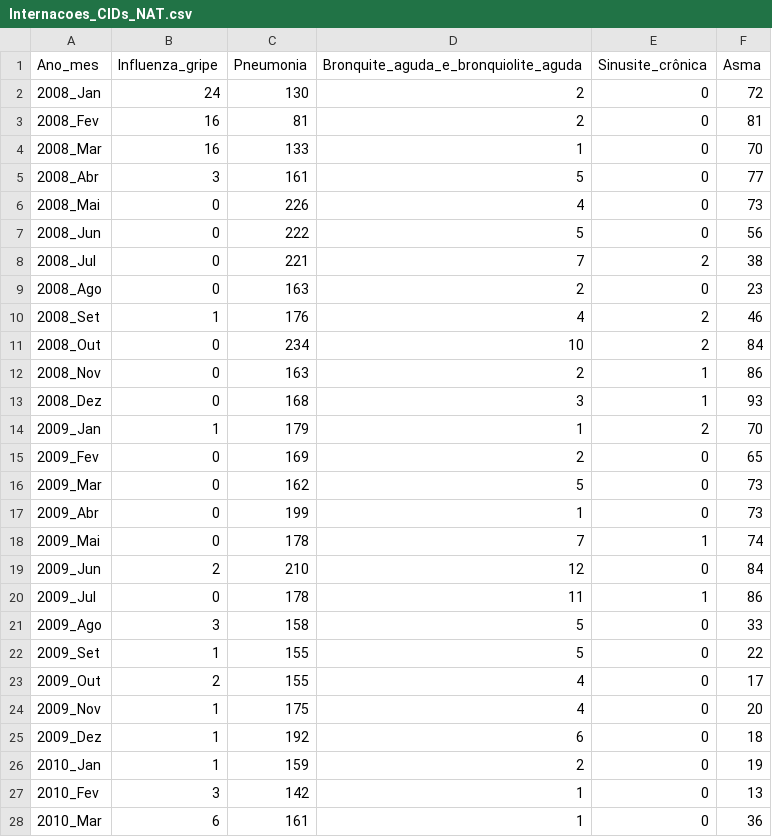
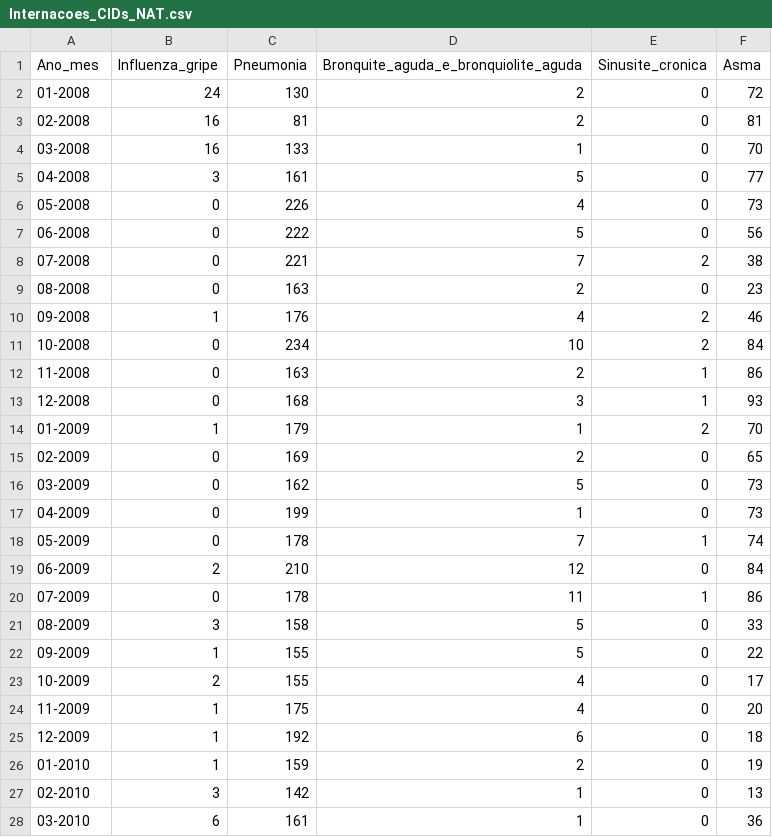
Before and after one commit to jonatasandrade8/DATASUS, a CSV file: Internacoes_CIDs_NAT.csv, drawn as a sheet; only a part is shown; the diff covers the shown part only; the diff names each change by its address in the sheet, - before the commit and + after, or states it on an @@ line.

```diff
--- a/Internacoes_CIDs_NAT.csv
+++ b/Internacoes_CIDs_NAT.csv
-E1: Sinusite_crônica
+E1: Sinusite_cronica
-A2 (Ano_mes): 2008_Jan
+A2 (Ano_mes): 01-2008
-A3 (Ano_mes): 2008_Fev
+A3 (Ano_mes): 02-2008
-A4 (Ano_mes): 2008_Mar
+A4 (Ano_mes): 03-2008
-A5 (Ano_mes): 2008_Abr
+A5 (Ano_mes): 04-2008
-A6 (Ano_mes): 2008_Mai
+A6 (Ano_mes): 05-2008
-A7 (Ano_mes): 2008_Jun
+A7 (Ano_mes): 06-2008
-A8 (Ano_mes): 2008_Jul
+A8 (Ano_mes): 07-2008
-A9 (Ano_mes): 2008_Ago
+A9 (Ano_mes): 08-2008
-A10 (Ano_mes): 2008_Set
+A10 (Ano_mes): 09-2008
-A11 (Ano_mes): 2008_Out
+A11 (Ano_mes): 10-2008
-A12 (Ano_mes): 2008_Nov
+A12 (Ano_mes): 11-2008
-A13 (Ano_mes): 2008_Dez
+A13 (Ano_mes): 12-2008
-A14 (Ano_mes): 2009_Jan
+A14 (Ano_mes): 01-2009
-A15 (Ano_mes): 2009_Fev
+A15 (Ano_mes): 02-2009
-A16 (Ano_mes): 2009_Mar
+A16 (Ano_mes): 03-2009
-A17 (Ano_mes): 2009_Abr
+A17 (Ano_mes): 04-2009
-A18 (Ano_mes): 2009_Mai
+A18 (Ano_mes): 05-2009
-A19 (Ano_mes): 2009_Jun
+A19 (Ano_mes): 06-2009
-A20 (Ano_mes): 2009_Jul
+A20 (Ano_mes): 07-2009
-A21 (Ano_mes): 2009_Ago
+A21 (Ano_mes): 08-2009
-A22 (Ano_mes): 2009_Set
+A22 (Ano_mes): 09-2009
-A23 (Ano_mes): 2009_Out
+A23 (Ano_mes): 10-2009
-A24 (Ano_mes): 2009_Nov
+A24 (Ano_mes): 11-2009
-A25 (Ano_mes): 2009_Dez
+A25 (Ano_mes): 12-2009
-A26 (Ano_mes): 2010_Jan
+A26 (Ano_mes): 01-2010
-A27 (Ano_mes): 2010_Fev
+A27 (Ano_mes): 02-2010
-A28 (Ano_mes): 2010_Mar
+A28 (Ano_mes): 03-2010
```
Also changed, not shown: 153 edited cells elsewhere in this file, Imunizacoes_resp_NAT.csv, Obitos_CID_NAT.csv, 1 other file.
